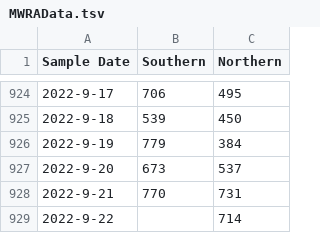
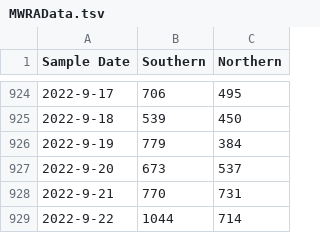
Before and after one commit to KieferO/mwra_scrape, a TSV file: MWRAData.tsv, drawn as a sheet; only a part is shown, gaps mark what is left out.

```diff
--- a/MWRAData.tsv
+++ b/MWRAData.tsv
@@ -928,2 +928,2 @@ Sample Date	Southern	Northern
 2022-9-21	770	731
-2022-9-22		714
+2022-9-22	1044	714
```
Also changed, not shown: 7day-avg.tsv.
